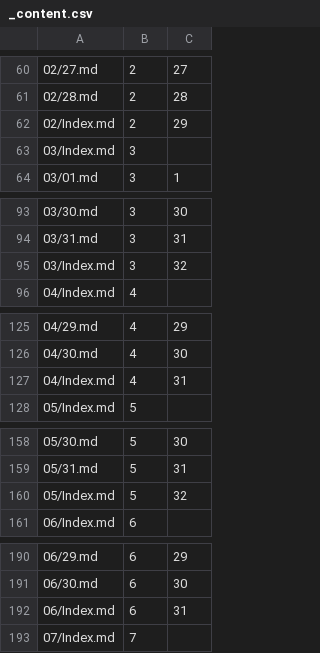
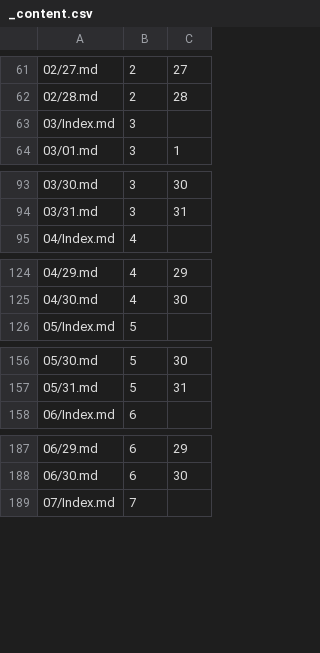
Before and after one commit to Mark-Seaman/DigitalOcean-2023, a CSV file: Documents/seamanslog.com/sampler/_content.csv, drawn as a sheet; only a part is shown, gaps mark what is left out; the diff covers the shown part only.

Commit message:
Remove extra Index files

```diff
--- a/Documents/seamanslog.com/sampler/_content.csv
+++ b/Documents/seamanslog.com/sampler/_content.csv
@@ -61,3 +62,2 @@
 02/28.md,2,28
-02/Index.md,2,29
 03/Index.md,3
@@ -94,3 +94,2 @@
 03/31.md,3,31
-03/Index.md,3,32
 04/Index.md,4
@@ -126,3 +125,2 @@
 04/30.md,4,30
-04/Index.md,4,31
 05/Index.md,5
@@ -159,3 +157,2 @@
 05/31.md,5,31
-05/Index.md,5,32
 06/Index.md,6
@@ -191,3 +188,2 @@
 06/30.md,6,30
-06/Index.md,6,31
 07/Index.md,7
```
Also changed, not shown: 2 added rows, 5 removed rows and 27 edited cells elsewhere in this file, 16 other files.
